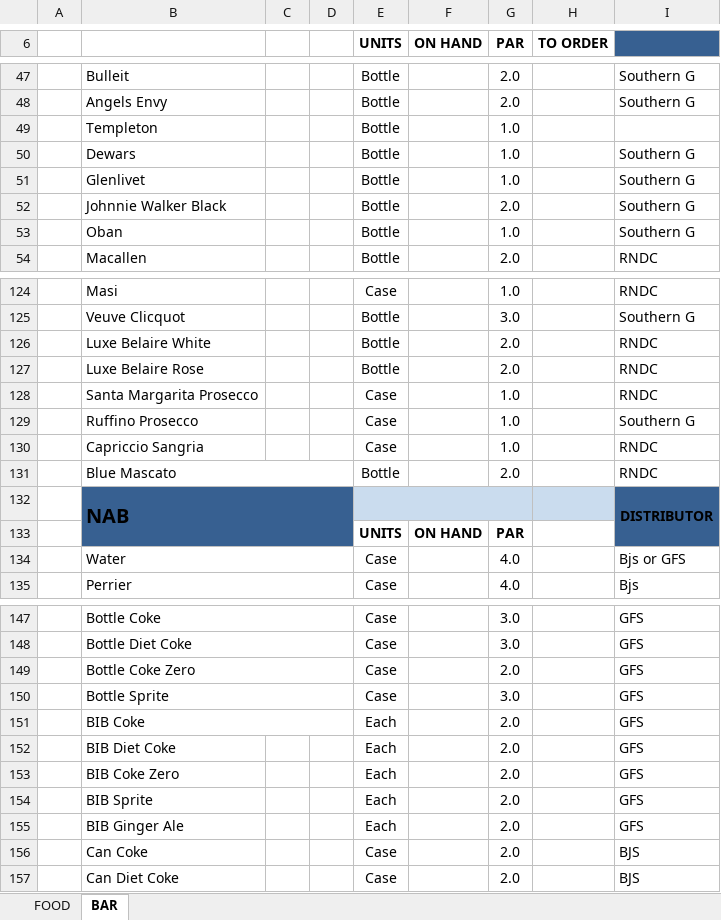
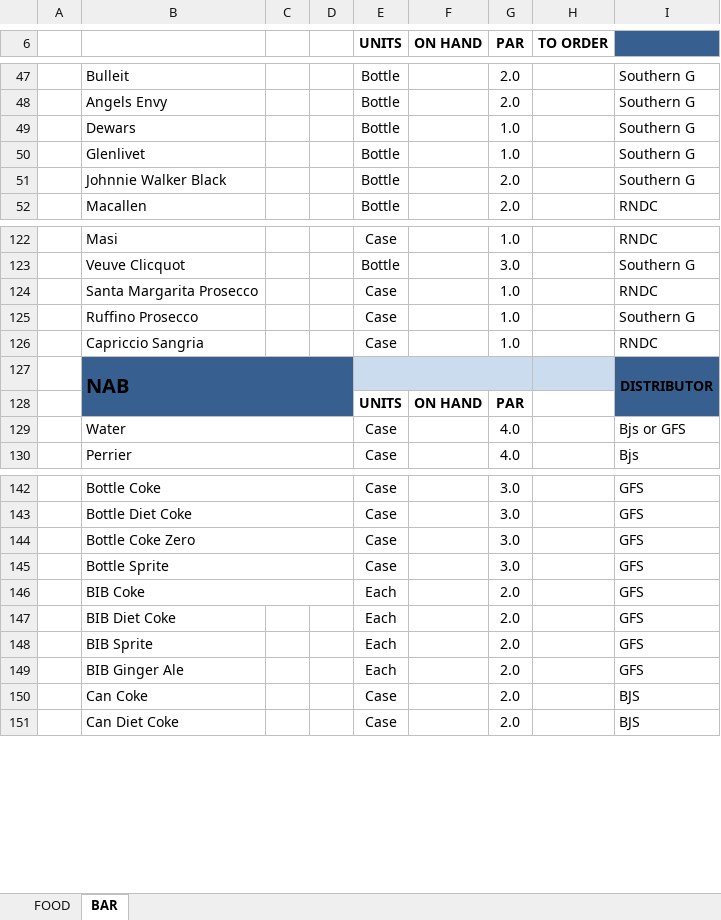
Before and after one commit to swhgrp/rm, an Excel workbook: files/storage/user_6/Corporate Files/SW Grill Boca Files/General Forms/Kitchen and Bar Order Sheet.xlsx, sheet BAR, drawn as a sheet; only a part is shown, gaps mark what is left out; values as stored, in another font and other column widths than the file's, no borders; removed rows and columns are numbered as before the commit, all else as after; the diff names each change by its address in the sheet, - before the commit and + after, or states it on an @@ line.

```diff
--- a/files/storage/user_6/Corporate Files/SW Grill Boca Files/General Forms/Kitchen and Bar Order Sheet.xlsx (sheet BAR)
+++ b/files/storage/user_6/Corporate Files/SW Grill Boca Files/General Forms/Kitchen and Bar Order Sheet.xlsx (sheet BAR)
-row 49:  | Templeton |  |  | Bottle |  | 1.0
-row 53:  | Oban |  |  | Bottle |  | 1.0 |  | Southern G
-row 126:  | Luxe Belaire White |  |  | Bottle |  | 2.0 |  | RNDC
-row 127:  | Luxe Belaire Rose |  |  | Bottle |  | 2.0 |  | RNDC
-row 131:  | Blue Mascato |  |  | Bottle |  | 2.0 |  | RNDC
-G144 (PAR): 2.0
+G144 (PAR): 3.0
-row 153:  | BIB Coke Zero |  |  | Each |  | 2.0 |  | GFS
```
Also changed, not shown: 32 other files.
